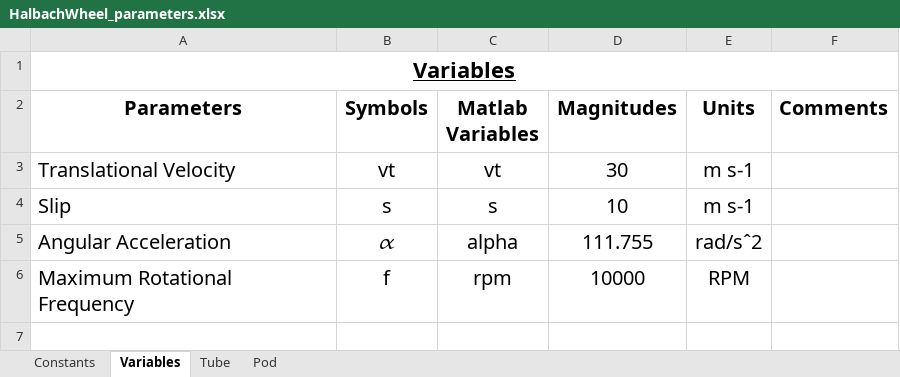
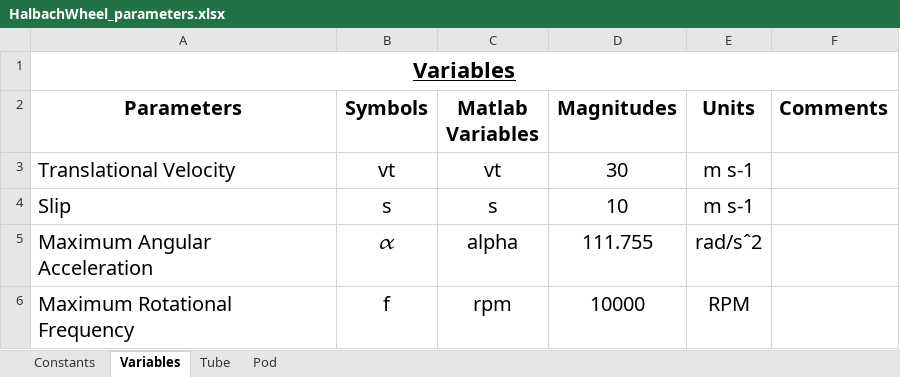
Before and after one commit to Hyp-ed/dynamics-2018, an Excel workbook: Parameters/HalbachWheel_parameters.xlsx, sheet Variables, drawn as a sheet; values as stored, in another font and other column widths than the file's, no borders; the diff names each change by its address in the sheet, - before the commit and + after, or states it on an @@ line.

Commit message:
Adding the 'Maximum' for title Angular Acceleration

```diff
--- a/Parameters/HalbachWheel_parameters.xlsx (sheet Variables)
+++ b/Parameters/HalbachWheel_parameters.xlsx (sheet Variables)
-A5 (Parameters): Angular Acceleration
+A5 (Parameters): Maximum Angular Acceleration
```
